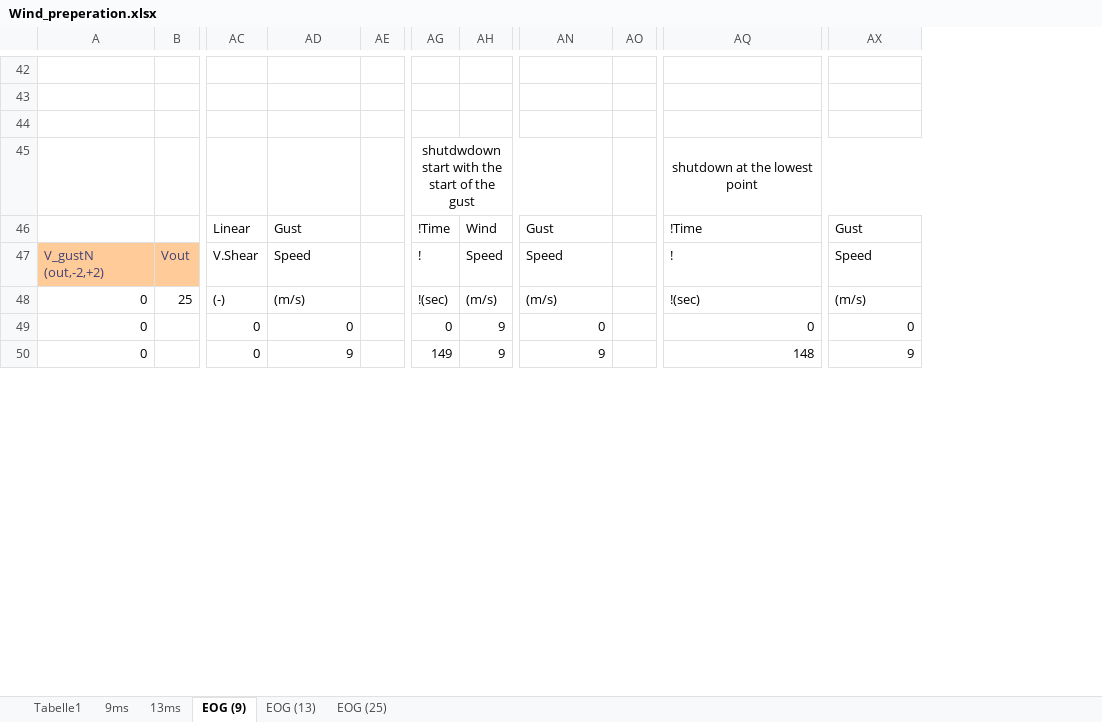
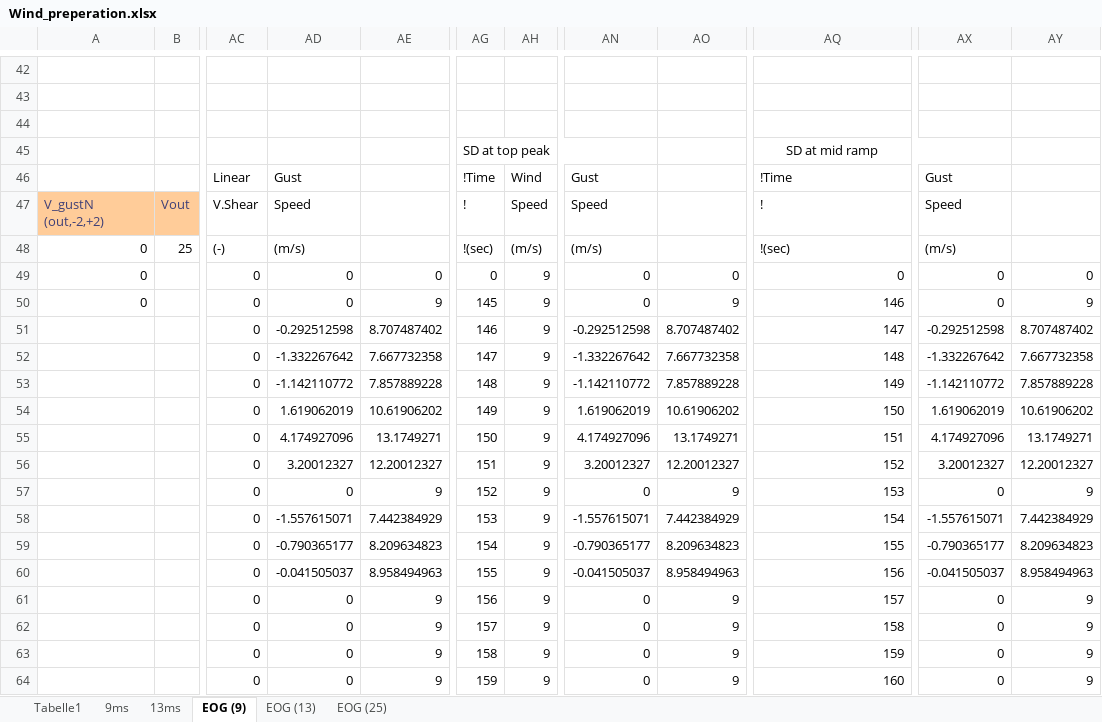
Before and after one commit to WindEnergyEngineering/Optimus2024, an Excel workbook: IEA-3.4-130-RWT/Optimus_HH140_D178/DLC_4_2/Wind_preperation.xlsx, sheet EOG (9), drawn as a sheet; only a part is shown, gaps mark what is left out; values as stored, in another font and other column widths than the file's, no borders; charts and pictures not drawn; removed rows and columns are numbered as before the commit, all else as after; rows hold the shown columns only; the diff covers the shown part only; the diff names each change by its address in the sheet, - before the commit and + after, or states it on an @@ line.

```diff
--- a/IEA-3.4-130-RWT/Optimus_HH140_D178/DLC_4_2/Wind_preperation.xlsx (sheet EOG (9))
+++ b/IEA-3.4-130-RWT/Optimus_HH140_D178/DLC_4_2/Wind_preperation.xlsx (sheet EOG (9))
-column AE, empty
+column AE, rows 49-50: 0 | 9
-column AO, empty
+column AO, rows 49-50: 0 | 9
+column AY, rows 49-50: 0 | 9
@@ row 45 moved to row 107: 10 sec before shutdown @@
+row 45:  |  |  |  |  | SD at top peak |  |  |  | SD at mid ramp
-AD50: 9
+AD50: 0
-AG50: 149
+AG50: 145
-AN50: 9
+AN50: 0
-AQ50: 148
+AQ50: 146
-AX50: 9
+AX50: 0
+row 51:  |  | 0 | -0.292512598 | 8.707487402 | 146 | 9 | -0.292512598 | 8.707487402 | 147 | -0.292512598 | 8.707487402
+row 52:  |  | 0 | -1.332267642 | 7.667732358 | 147 | 9 | -1.332267642 | 7.667732358 | 148 | -1.332267642 | 7.667732358
+row 53:  |  | 0 | -1.142110772 | 7.857889228 | 148 | 9 | -1.142110772 | 7.857889228 | 149 | -1.142110772 | 7.857889228
+row 54:  |  | 0 | 1.619062019 | 10.61906202 | 149 | 9 | 1.619062019 | 10.61906202 | 150 | 1.619062019 | 10.61906202
+row 55:  |  | 0 | 4.174927096 | 13.1749271 | 150 | 9 | 4.174927096 | 13.1749271 | 151 | 4.174927096 | 13.1749271
+row 56:  |  | 0 | 3.20012327 | 12.20012327 | 151 | 9 | 3.20012327 | 12.20012327 | 152 | 3.20012327 | 12.20012327
+row 57:  |  | 0 | 0 | 9 | 152 | 9 | 0 | 9 | 153 | 0 | 9
+row 58:  |  | 0 | -1.557615071 | 7.442384929 | 153 | 9 | -1.557615071 | 7.442384929 | 154 | -1.557615071 | 7.442384929
+row 59:  |  | 0 | -0.790365177 | 8.209634823 | 154 | 9 | -0.790365177 | 8.209634823 | 155 | -0.790365177 | 8.209634823
+row 60:  |  | 0 | -0.041505037 | 8.958494963 | 155 | 9 | -0.041505037 | 8.958494963 | 156 | -0.041505037 | 8.958494963
+row 61:  |  | 0 | 0 | 9 | 156 | 9 | 0 | 9 | 157 | 0 | 9
+row 62:  |  | 0 | 0 | 9 | 157 | 9 | 0 | 9 | 158 | 0 | 9
+row 63:  |  | 0 | 0 | 9 | 158 | 9 | 0 | 9 | 159 | 0 | 9
+row 64:  |  | 0 | 0 | 9 | 159 | 9 | 0 | 9 | 160 | 0 | 9
```
Also changed, not shown: 47 added rows elsewhere in this sheet, sheet EOG (25), sheet EOG (13), 23 other files.
